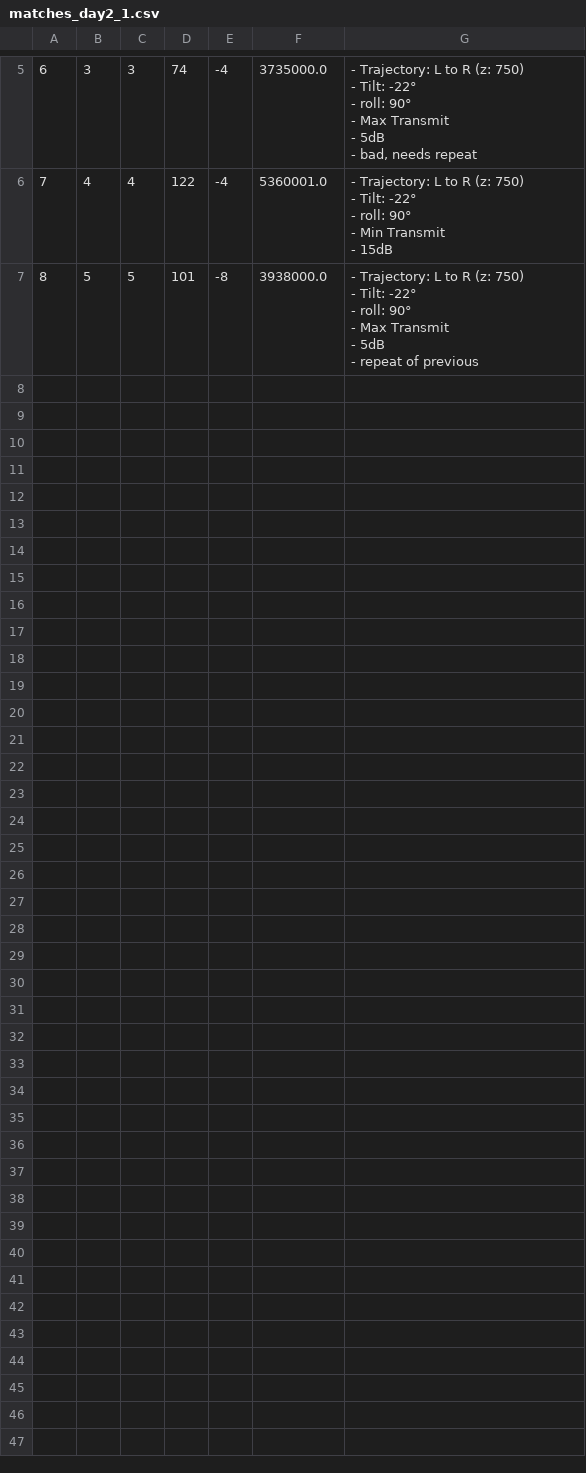
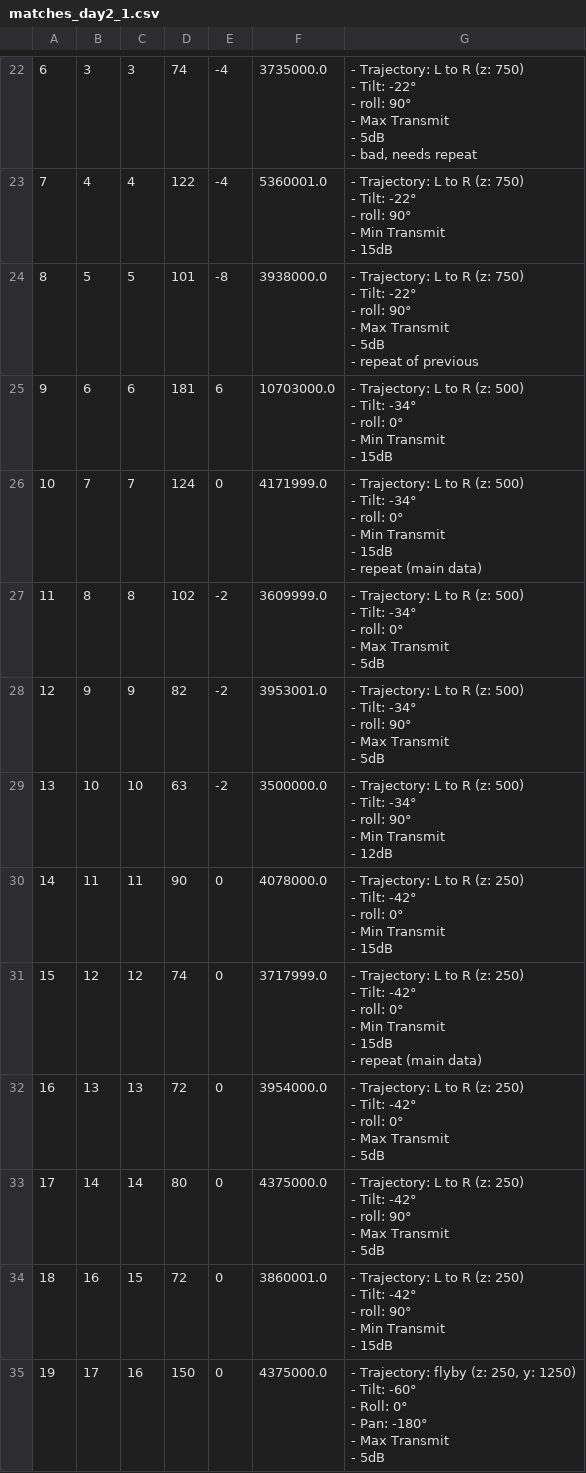
Before and after one commit to dfki-ric/uxo-dataset2024, a CSV file: matches_day2_1.csv, drawn as a sheet; only a part is shown, gaps mark what is left out; ↵ is a line break in a cell; the diff covers the shown part only; the diff names each change by its address in the sheet, - before the commit and + after, or states it on an @@ line.

Commit message:
- csv writer now includes actual file names - matched all there is to match for now - csvs need some cleanup

```diff
--- a/matches_day2_1.csv
+++ b/matches_day2_1.csv
+row 25: 9 | 6 | 6 | 181 | 6 | 10703000.0 | - Trajectory: L to R (z: 500) ↵ - Tilt: -34° ↵ - roll: 0° ↵ - Min Transmit ↵ - 15dB
+row 26: 10 | 7 | 7 | 124 | 0 | 4171999.0 | - Trajectory: L to R (z: 500) ↵ - Tilt: -34° ↵ - roll: 0° ↵ - Min Transmit ↵ - 15dB ↵ - repeat (main data)
+row 27: 11 | 8 | 8 | 102 | -2 | 3609999.0 | - Trajectory: L to R (z: 500) ↵ - Tilt: -34° ↵ - roll: 0° ↵ - Max Transmit ↵ - 5dB
+row 28: 12 | 9 | 9 | 82 | -2 | 3953001.0 | - Trajectory: L to R (z: 500) ↵ - Tilt: -34° ↵ - roll: 90° ↵ - Max Transmit ↵ - 5dB
+row 29: 13 | 10 | 10 | 63 | -2 | 3500000.0 | - Trajectory: L to R (z: 500) ↵ - Tilt: -34° ↵ - roll: 90° ↵ - Min Transmit ↵ - 12dB
+row 30: 14 | 11 | 11 | 90 | 0 | 4078000.0 | - Trajectory: L to R (z: 250) ↵ - Tilt: -42° ↵ - roll: 0° ↵ - Min Transmit ↵ - 15dB
+row 31: 15 | 12 | 12 | 74 | 0 | 3717999.0 | - Trajectory: L to R (z: 250) ↵ - Tilt: -42° ↵ - roll: 0° ↵ - Min Transmit ↵ - 15dB ↵ - repeat (main data)
+row 32: 16 | 13 | 13 | 72 | 0 | 3954000.0 | - Trajectory: L to R (z: 250) ↵ - Tilt: -42° ↵ - roll: 0° ↵ - Max Transmit ↵ - 5dB
+row 33: 17 | 14 | 14 | 80 | 0 | 4375000.0 | - Trajectory: L to R (z: 250) ↵ - Tilt: -42° ↵ - roll: 90° ↵ - Max Transmit ↵ - 5dB
+row 34: 18 | 16 | 15 | 72 | 0 | 3860001.0 | - Trajectory: L to R (z: 250) ↵ - Tilt: -42° ↵ - roll: 90° ↵ - Min Transmit ↵ - 15dB
+row 35: 19 | 17 | 16 | 150 | 0 | 4375000.0 | - Trajectory: flyby (z: 250, y: 1250) ↵ - Tilt: -60° ↵ - Roll: 0° ↵ - Pan: -180° ↵ - Max Transmit ↵ - 5dB
```
Also changed, not shown: 17 added rows elsewhere in this file, matches_day1.csv, matches_day2_2.csv, 2 other files.
